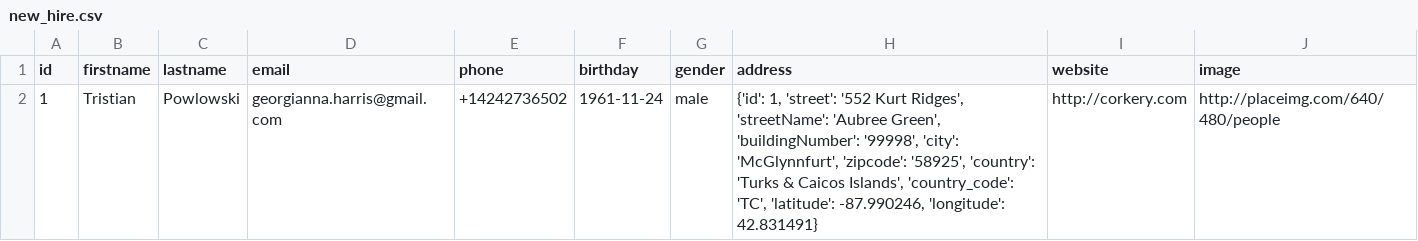
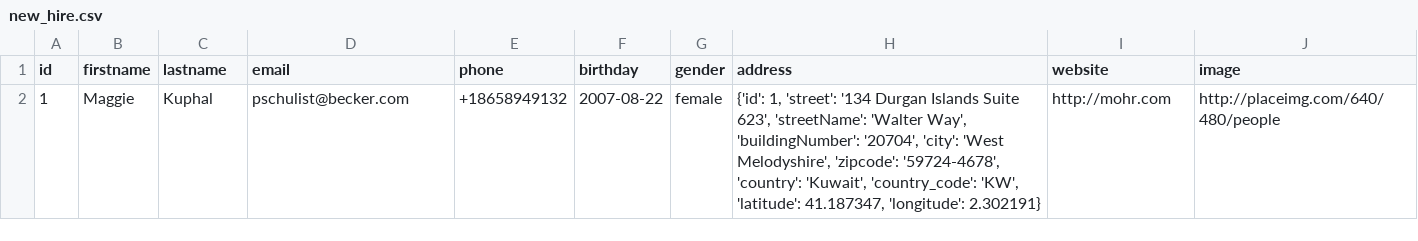
Before and after one commit to MichaelGalo/event-driven-pubsub-rabbitmq-demo, a CSV file: data/new_hire.csv, drawn as a sheet.

```diff
--- a/data/new_hire.csv
+++ b/data/new_hire.csv
@@ -1,2 +1,2 @@
 id,firstname,lastname,email,phone,birthday,gender,address,website,image
-1,Tristian,Powlowski,georgianna.harris@gmail.com,+14242736502,1961-11-24,male,"{'id': 1, 'street': '552 Kurt Ridges', 'streetName': 'Aubree Green', 'buildingNumber': '99998', 'city': 'McGlynnfurt', 'zipcode': '58925', 'country': 'Turks & Caicos Islands', 'country_code': 'TC', 'latitude': -87.990246, 'longitude': 42.831491}",http://corkery.com,http://placeimg.com/640/480/people
+1,Maggie,Kuphal,pschulist@becker.com,+18658949132,2007-08-22,female,"{'id': 1, 'street': '134 Durgan Islands Suite 623', 'streetName': 'Walter Way', 'buildingNumber': '20704', 'city': 'West Melodyshire', 'zipcode': '59724-4678', 'country': 'Kuwait', 'country_code': 'KW', 'latitude': 41.187347, 'longitude': 2.302191}",http://mohr.com,http://placeimg.com/640/480/people
```
Also changed, not shown: 2 other files.
